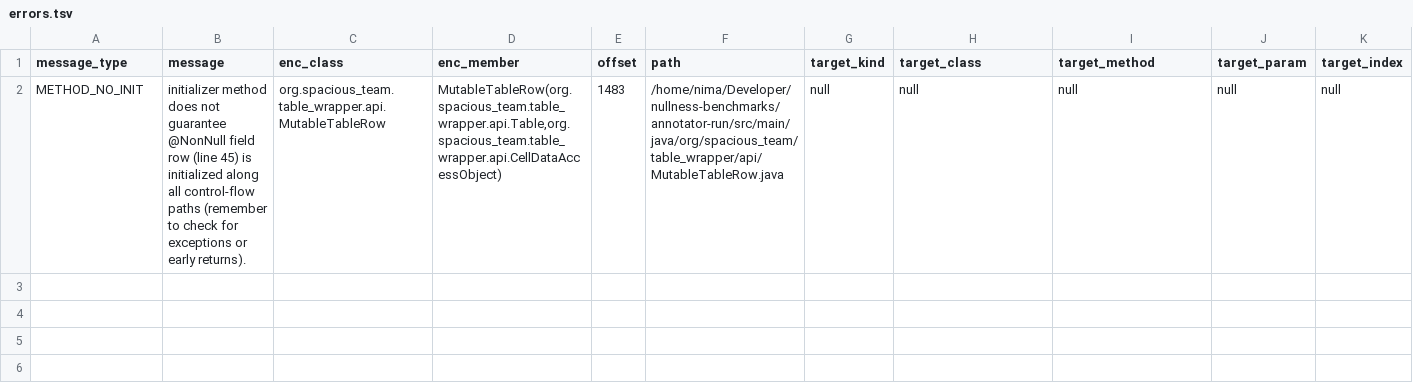
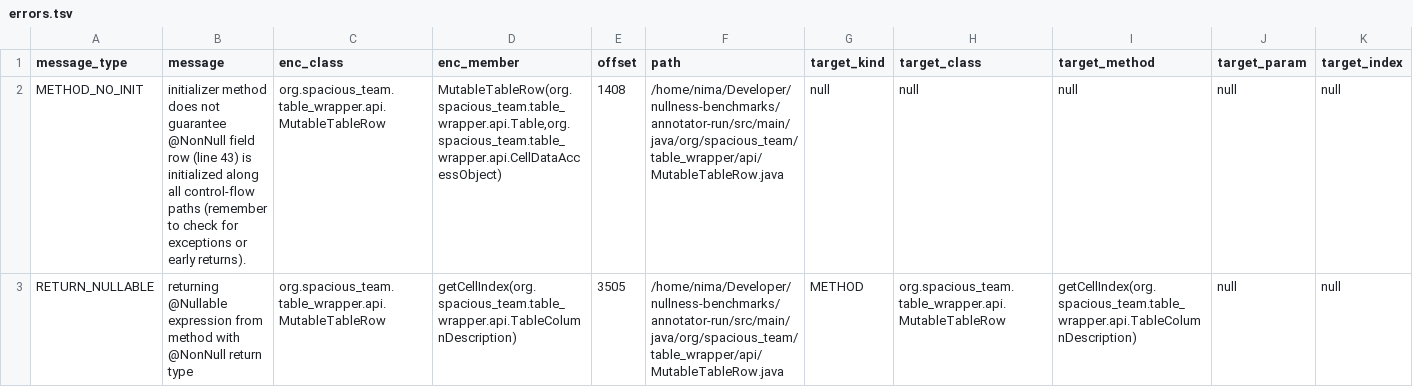
Before and after one commit to nimakarimipour/annotator-run, a TSV file: annotator-out/0/errors.tsv, drawn as a sheet; only a part is shown; rows hold the shown columns only; the diff names each change by its address in the sheet, - before the commit and + after, or states it on an @@ line.

```diff
--- a/annotator-out/0/errors.tsv
+++ b/annotator-out/0/errors.tsv
-B2 (message): …row (line 45) is initialized…
+B2 (message): …row (line 43) is initialized…
-E2 (offset): 1483
+E2 (offset): 1408
+row 3: RETURN_NULLABLE | returning @Nullable expression from method with @NonNull return type | org.spacious_team.table_wrapper.api.MutableTableRow | getCellIndex(org.spacious_team.table_wrapper.api.TableColumnDescription) | 3505 | /home/nima/Developer/nullness-benchmarks/annotator-run/src/main/java/org/spacious_team/table_wrapper/api/MutableTableRow.java | METHOD | org.spacious_team.table_wrapper.api.MutableTableRow | getCellIndex(org.spacious_team.table_wrapper.api.TableColumnDescription) | null | null
```
Also changed, not shown: annotator-out/0/class_records.tsv, annotator-out/0/fixes.tsv, 18 other files.
